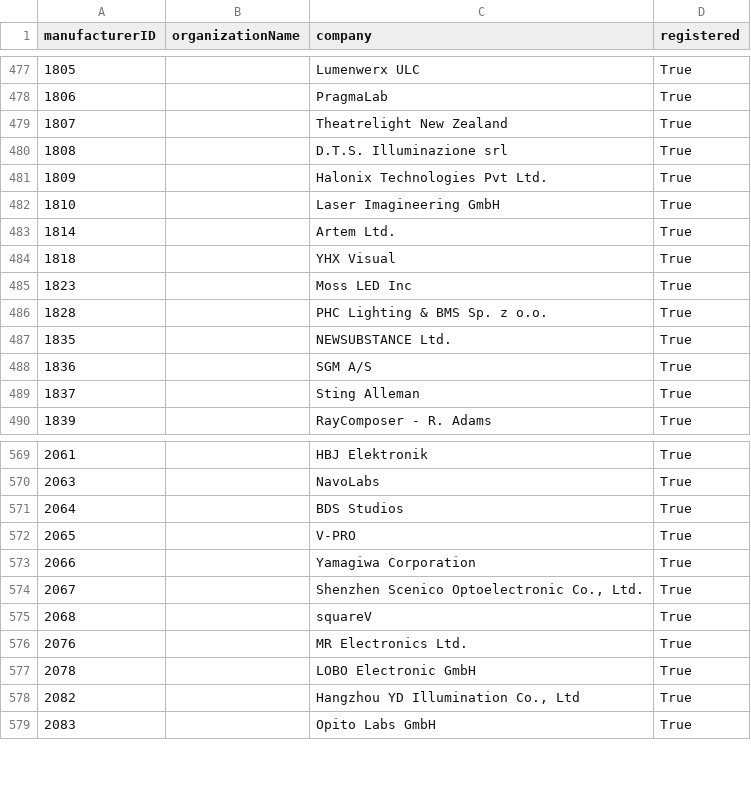
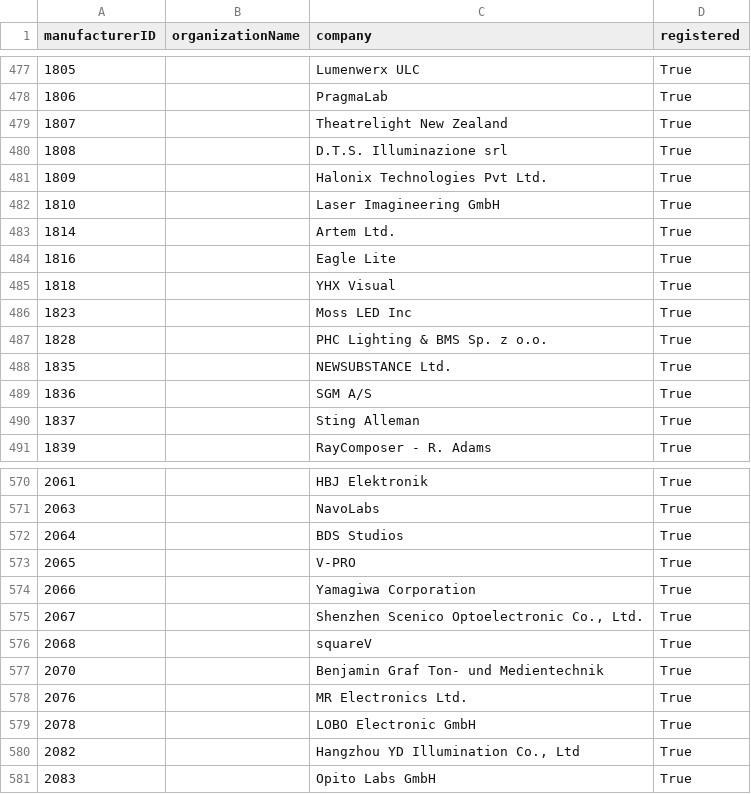
Before and after one commit to marcusbirkin/ESTA_MFCTRIDS, a CSV file: esta_mfcrids.csv, drawn as a sheet; only a part is shown, gaps mark what is left out; the diff names each change by its address in the sheet, - before the commit and + after, or states it on an @@ line.

```diff
--- a/esta_mfcrids.csv
+++ b/esta_mfcrids.csv
+row 484: 1816 |  | Eagle Lite | True
+row 577: 2070 |  | Benjamin Graf Ton- und Medientechnik | True
```
